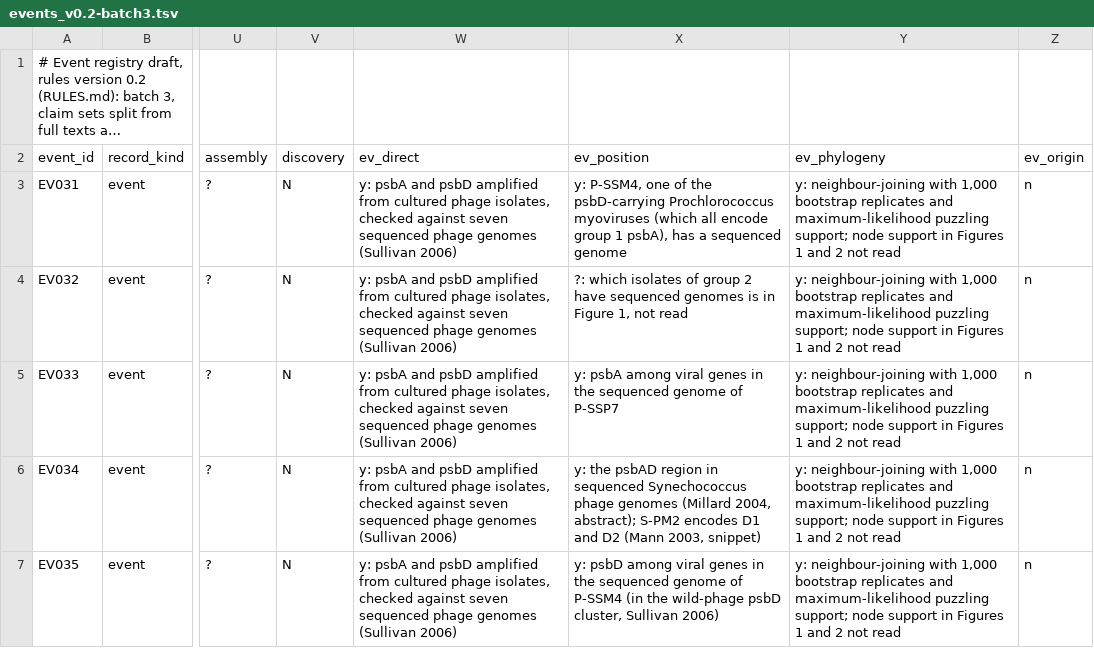
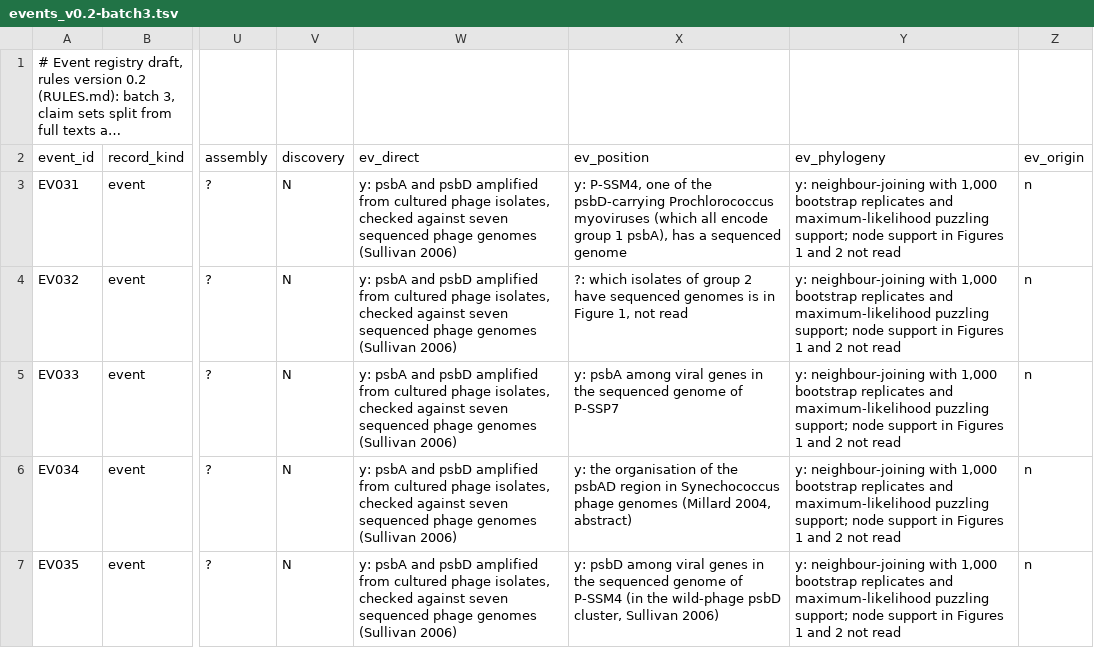
Before and after one commit to eight-acres-lab/SeedDrift, a TSV file: bench/rel/registry/events_v0.2-batch3.tsv, drawn as a sheet; only a part is shown, gaps mark what is left out; long unchanged cells end in …; the diff names each change by its address in the sheet, - before the commit and + after, or states it on an @@ line.

```diff
--- a/bench/rel/registry/events_v0.2-batch3.tsv
+++ b/bench/rel/registry/events_v0.2-batch3.tsv
-X6 (ev_position): y: the psbAD region in sequenced Synechococcus phage genomes (Millard 2004, abstract); S-PM2 encodes D1 and D2 (Mann 2003, snippet)
+X6 (ev_position): y: the organisation of the psbAD region in Synechococcus phage genomes (Millard 2004, abstract)
```
Also changed, not shown: bench/rel/registry/events_v0.2-batch4.tsv, bench/rel/registry/events_v0.2-sample.tsv, 3 other files.
